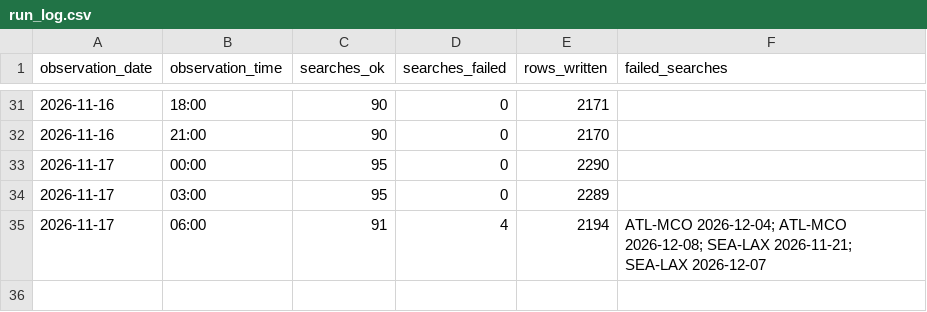
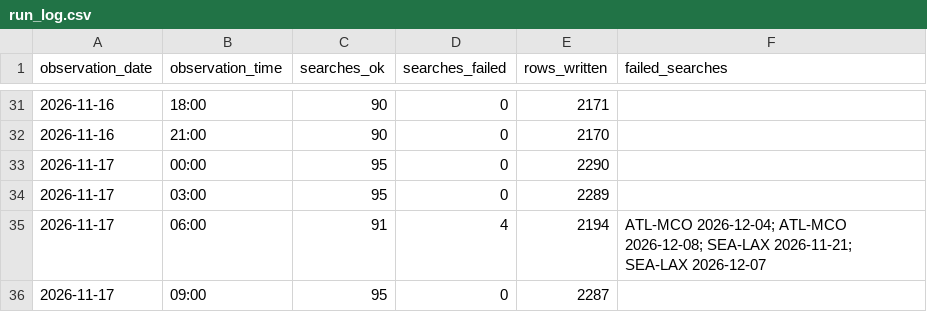
Before and after one commit to avaiwashita1/flight-price-tracker, a CSV file: data/run_log.csv, drawn as a sheet; only a part is shown, gaps mark what is left out; the diff names each change by its address in the sheet, - before the commit and + after, or states it on an @@ line.

Commit message:
Add observations 2026-11-17 17:10

```diff
--- a/data/run_log.csv
+++ b/data/run_log.csv
+row 36: 2026-11-17 | 09:00 | 95 | 0 | 2287
```
Also changed, not shown: 1 other file.
